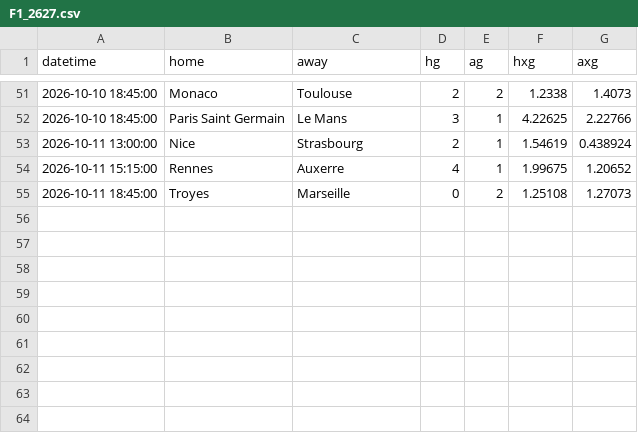
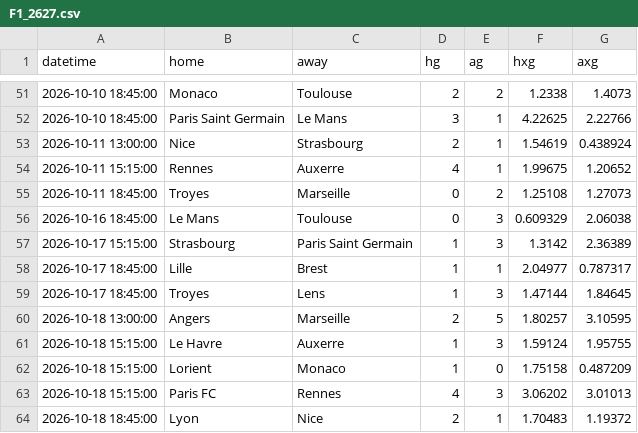
Before and after one commit to Armann13/valuebet, a CSV file: data/raw/xg/F1_2627.csv, drawn as a sheet; only a part is shown, gaps mark what is left out; the diff names each change by its address in the sheet, - before the commit and + after, or states it on an @@ line.

```diff
--- a/data/raw/xg/F1_2627.csv
+++ b/data/raw/xg/F1_2627.csv
+row 56: 2026-10-16 18:45:00 | Le Mans | Toulouse | 0 | 3 | 0.609329 | 2.06038
+row 57: 2026-10-17 15:15:00 | Strasbourg | Paris Saint Germain | 1 | 3 | 1.3142 | 2.36389
+row 58: 2026-10-17 18:45:00 | Lille | Brest | 1 | 1 | 2.04977 | 0.787317
+row 59: 2026-10-17 18:45:00 | Troyes | Lens | 1 | 3 | 1.47144 | 1.84645
+row 60: 2026-10-18 13:00:00 | Angers | Marseille | 2 | 5 | 1.80257 | 3.10595
+row 61: 2026-10-18 15:15:00 | Le Havre | Auxerre | 1 | 3 | 1.59124 | 1.95755
+row 62: 2026-10-18 15:15:00 | Lorient | Monaco | 1 | 0 | 1.75158 | 0.487209
+row 63: 2026-10-18 15:15:00 | Paris FC | Rennes | 4 | 3 | 3.06202 | 3.01013
+row 64: 2026-10-18 18:45:00 | Lyon | Nice | 2 | 1 | 1.70483 | 1.19372
```
Also changed, not shown: data/raw/milli/espn.csv, data/raw/xg/D1_2627.csv, 7 other files.
